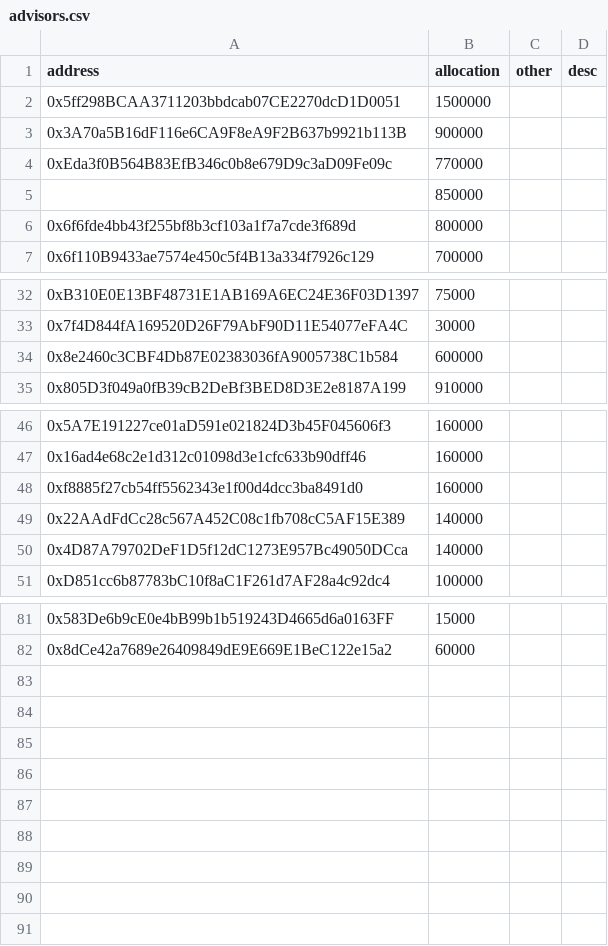
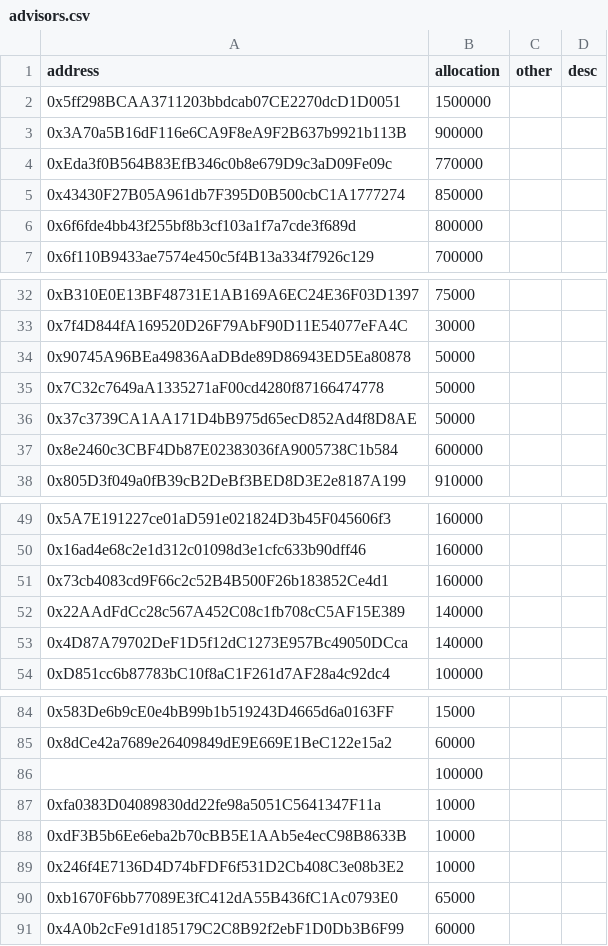
Before and after one commit to PolymathNetwork/polymath-allocator, a CSV file: data/advisors.csv, drawn as a sheet; only a part is shown, gaps mark what is left out; addresses are those after the commit; the diff names each change by its address in the sheet, - before the commit and + after, or states it on an @@ line.

Commit message:
advisors-last-batch

```diff
--- a/data/advisors.csv
+++ b/data/advisors.csv
-A5 (address): (empty)
+A5 (address): 0x43430F27B05A961db7F395D0B500cbC1A1777274
+row 34: 0x90745A96BEa49836AaDBde89D86943ED5Ea80878 | 50000
+row 35: 0x7C32c7649aA1335271aF00cd4280f87166474778 | 50000
+row 36: 0x37c3739CA1AA171D4bB975d65ecD852Ad4f8D8AE | 50000
-A51 (address): 0xf8885f27cb54ff5562343e1f00d4dcc3ba8491d0
+A51 (address): 0x73cb4083cd9F66c2c52B4B500F26b183852Ce4d1
+row 86:  | 100000
+row 87: 0xfa0383D04089830dd22fe98a5051C5641347F11a | 10000
+row 88: 0xdF3B5b6Ee6eba2b70cBB5E1AAb5e4ecC98B8633B | 10000
+row 89: 0x246f4E7136D4D74bFDF6f531D2Cb408C3e08b3E2 | 10000
+row 90: 0xb1670F6bb77089E3fC412dA55B436fC1Ac0793E0 | 65000
+row 91: 0x4A0b2cFe91d185179C2C8B92f2ebF1D0Db3B6F99 | 60000
```
